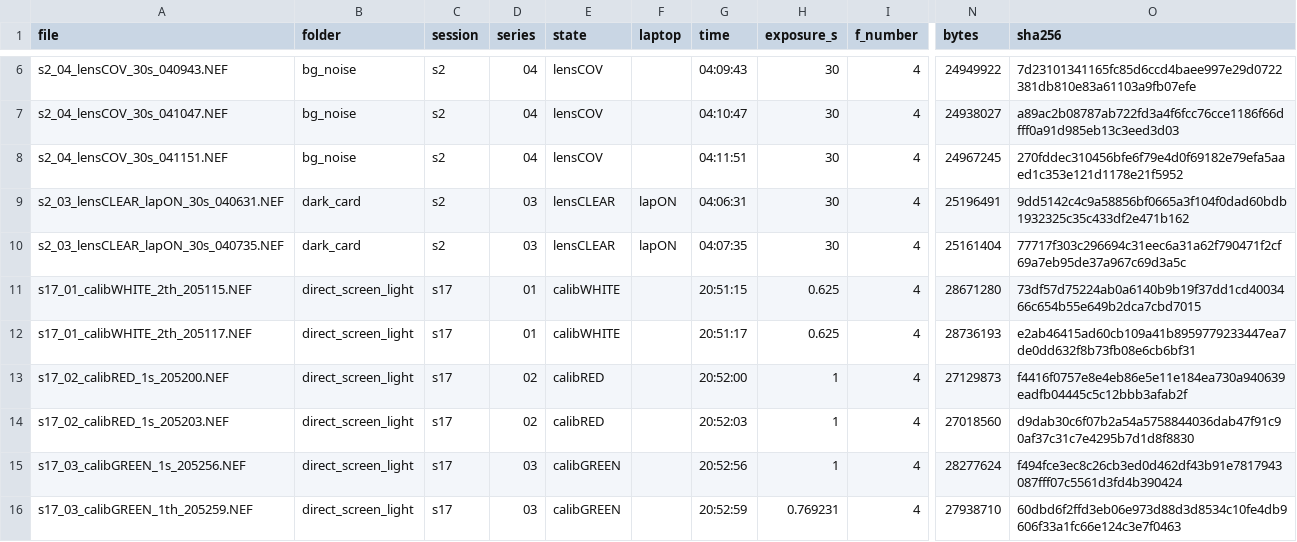
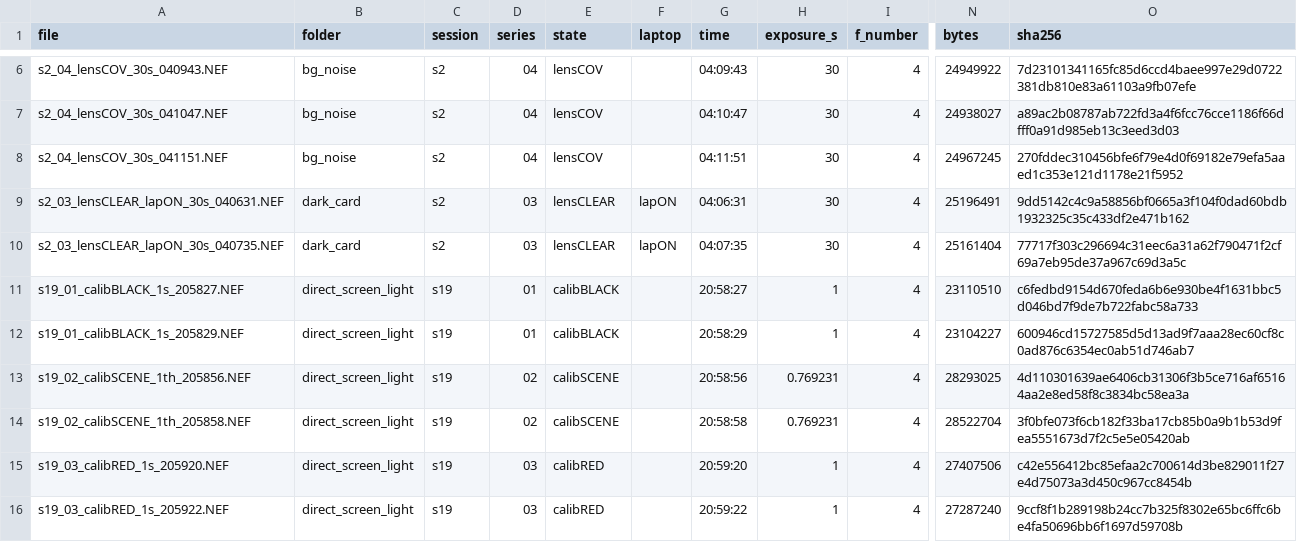
Before and after one commit to DerSpeedMann/FODANVI_Scripts, a CSV file: data/photometry/nikon/MANIFEST.csv, drawn as a sheet; only a part is shown, gaps mark what is left out; the diff covers the shown part only; the diff names each change by its address in the sheet, - before the commit and + after, or states it on an @@ line.

Commit message:
recalculation with new scene color images

```diff
--- a/data/photometry/nikon/MANIFEST.csv
+++ b/data/photometry/nikon/MANIFEST.csv
-A11 (file): s17_01_calibWHITE_2th_205115.NEF
+A11 (file): s19_01_calibBLACK_1s_205827.NEF
-C11:C16 (session): s17
+C11:C16 (session): s19
-E11:E12 (state): calibWHITE
+E11:E12 (state): calibBLACK
-G11 (time): 20:51:15
+G11 (time): 20:58:27
-H11:H12 (exposure_s): 0.625
+H11:H12 (exposure_s): 1
-N11 (bytes): 28671280
+N11 (bytes): 23110510
-O11 (sha256): 73df57d75224ab0a6140b9b19f37dd1cd4003466c654b55e649b2dca7cbd7015
+O11 (sha256): c6fedbd9154d670feda6b6e930be4f1631bbc5d046bd7f9de7b722fabc58a733
-A12 (file): s17_01_calibWHITE_2th_205117.NEF
+A12 (file): s19_01_calibBLACK_1s_205829.NEF
-G12 (time): 20:51:17
+G12 (time): 20:58:29
-N12 (bytes): 28736193
+N12 (bytes): 23104227
-O12 (sha256): e2ab46415ad60cb109a41b8959779233447ea7de0dd632f8b73fb08e6cb6bf31
+O12 (sha256): 600946cd15727585d5d13ad9f7aaa28ec60cf8c0ad876c6354ec0ab51d746ab7
-A13 (file): s17_02_calibRED_1s_205200.NEF
+A13 (file): s19_02_calibSCENE_1th_205856.NEF
-E13:E14 (state): calibRED
+E13:E14 (state): calibSCENE
-G13 (time): 20:52:00
+G13 (time): 20:58:56
-H13:H14 (exposure_s): 1
+H13:H14 (exposure_s): 0.769231
-N13 (bytes): 27129873
+N13 (bytes): 28293025
-O13 (sha256): f4416f0757e8e4eb86e5e11e184ea730a940639eadfb04445c5c12bbb3afab2f
+O13 (sha256): 4d110301639ae6406cb31306f3b5ce716af65164aa2e8ed58f8c3834bc58ea3a
-A14 (file): s17_02_calibRED_1s_205203.NEF
+A14 (file): s19_02_calibSCENE_1th_205858.NEF
-G14 (time): 20:52:03
+G14 (time): 20:58:58
-N14 (bytes): 27018560
+N14 (bytes): 28522704
-O14 (sha256): d9dab30c6f07b2a54a5758844036dab47f91c90af37c31c7e4295b7d1d8f8830
+O14 (sha256): 3f0bfe073f6cb182f33ba17cb85b0a9b1b53d9fea5551673d7f2c5e5e05420ab
-A15 (file): s17_03_calibGREEN_1s_205256.NEF
+A15 (file): s19_03_calibRED_1s_205920.NEF
-E15:E16 (state): calibGREEN
+E15:E16 (state): calibRED
-G15 (time): 20:52:56
+G15 (time): 20:59:20
-N15 (bytes): 28277624
+N15 (bytes): 27407506
-O15 (sha256): f494fce3ec8c26cb3ed0d462df43b91e7817943087fff07c5561d3fd4b390424
+O15 (sha256): c42e556412bc85efaa2c700614d3be829011f27e4d75073a3d450c967cc8454b
-A16 (file): s17_03_calibGREEN_1th_205259.NEF
+A16 (file): s19_03_calibRED_1s_205922.NEF
-G16 (time): 20:52:59
+G16 (time): 20:59:22
-H16 (exposure_s): 0.769231
+H16 (exposure_s): 1
-N16 (bytes): 27938710
+N16 (bytes): 27287240
-O16 (sha256): 60dbd6f2ffd3eb06e973d88d3d8534c10fe4db9606f33a1fc66e124c3e7f0463
+O16 (sha256): 9ccf8f1b289198b24cc7b325f8302e65bc6ffc6be4fa50696bb6f1697d59708b
```
Also changed, not shown: 40 edited cells elsewhere in this file, data/photometry/nikon/gain_table.csv, data/photometry/nikon/result_table_scene.csv, 18 other files.
